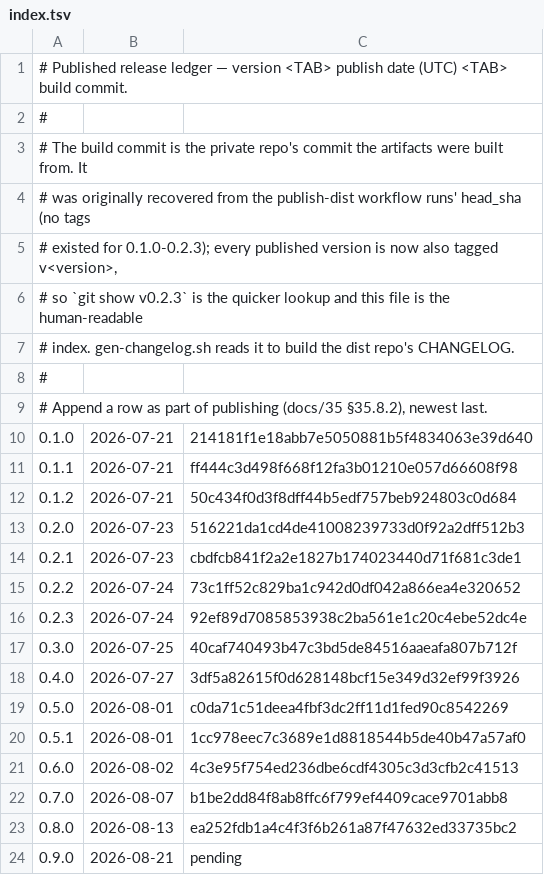
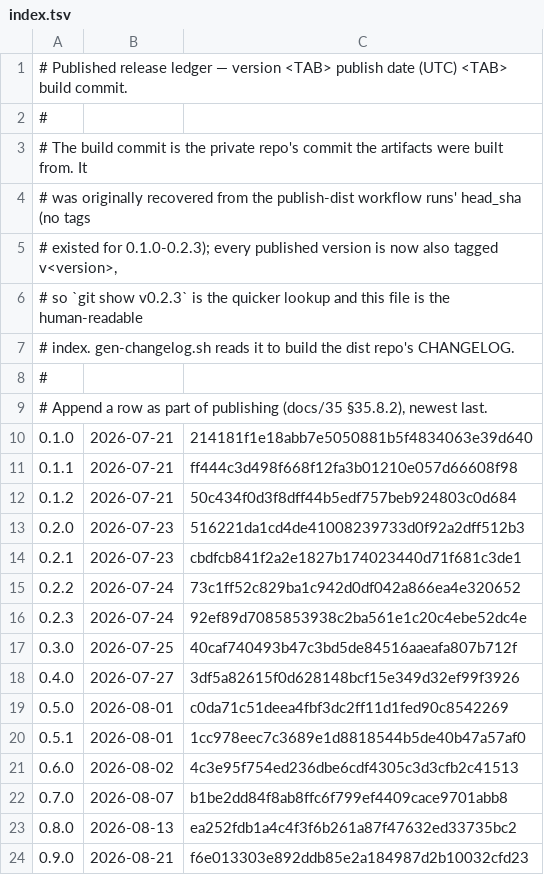
Before and after one commit to k-k1/agent-fleet, a TSV file: deploy/release/notes/index.tsv, drawn as a sheet.

```diff
--- a/deploy/release/notes/index.tsv
+++ b/deploy/release/notes/index.tsv
@@ -23,2 +23,2 @@
 0.8.0	2026-08-13	ea252fdb1a4c4f3f6b261a87f47632ed33735bc2
-0.9.0	2026-08-21	pending
+0.9.0	2026-08-21	f6e013303e892ddb85e2a184987d2b10032cfd23
```
